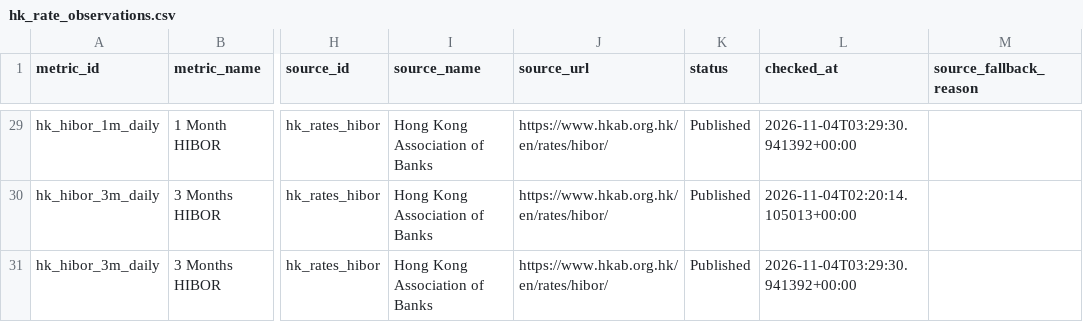
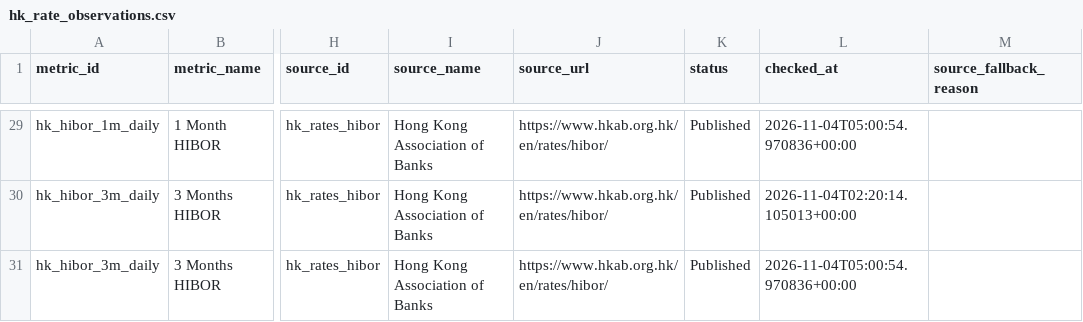
Before and after one commit to Hogan-cyber/Real-Estate-Data, a CSV file: data/hk_rate_observations.csv, drawn as a sheet; only a part is shown, gaps mark what is left out; the diff covers the shown part only; the diff names each change by its address in the sheet, - before the commit and + after, or states it on an @@ line.

```diff
--- a/data/hk_rate_observations.csv
+++ b/data/hk_rate_observations.csv
-L29 (checked_at): 2026-11-04T03:29:30.941392+00:00
+L29 (checked_at): 2026-11-04T05:00:54.970836+00:00
-L31 (checked_at): 2026-11-04T03:29:30.941392+00:00
+L31 (checked_at): 2026-11-04T05:00:54.970836+00:00
```
Also changed, not shown: 27 edited cells elsewhere in this file, 30 other files.
